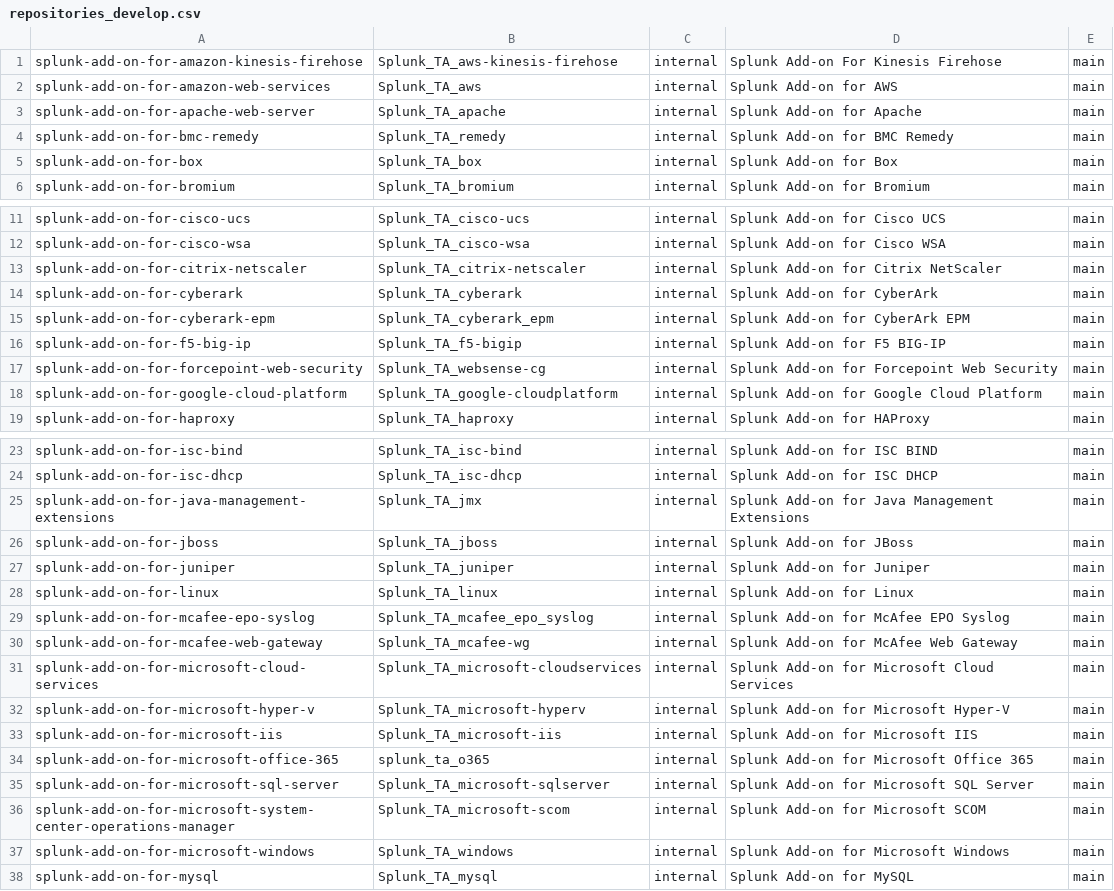
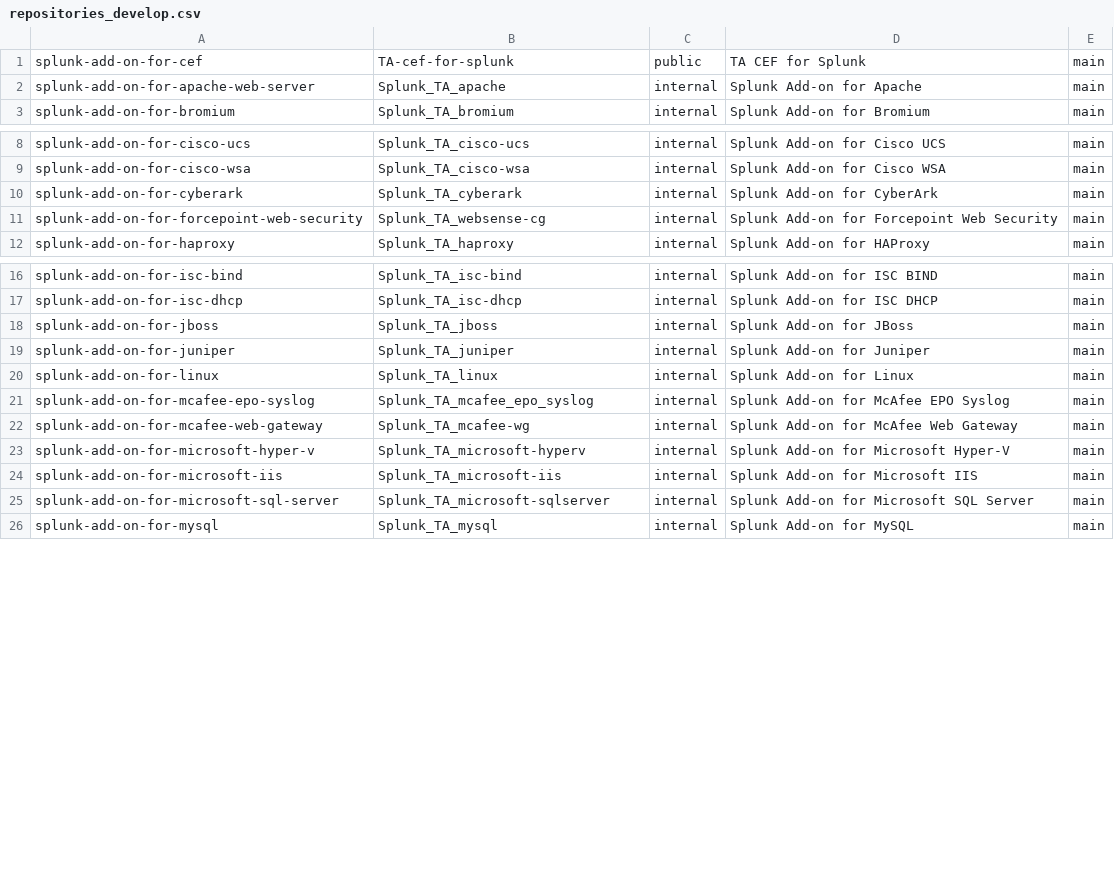
Before and after one commit to wmazur-splunk/addonfactory-repository-template, a CSV file: repositories_develop.csv, drawn as a sheet; only a part is shown, gaps mark what is left out; removed rows and columns are numbered as before the commit, all else as after; the diff covers the shown part only; the diff names each change by its address in the sheet, - before the commit and + after, or states it on an @@ line.

```diff
--- a/repositories_develop.csv
+++ b/repositories_develop.csv
-row 1: splunk-add-on-for-amazon-kinesis-firehose | Splunk_TA_aws-kinesis-firehose | internal | Splunk Add-on For Kinesis Firehose | main
-row 2: splunk-add-on-for-amazon-web-services | Splunk_TA_aws | internal | Splunk Add-on for AWS | main
+row 1: splunk-add-on-for-cef | TA-cef-for-splunk | public | TA CEF for Splunk | main
-row 4: splunk-add-on-for-bmc-remedy | Splunk_TA_remedy | internal | Splunk Add-on for BMC Remedy | main
-row 5: splunk-add-on-for-box | Splunk_TA_box | internal | Splunk Add-on for Box | main
-row 13: splunk-add-on-for-citrix-netscaler | Splunk_TA_citrix-netscaler | internal | Splunk Add-on for Citrix NetScaler | main
-row 15: splunk-add-on-for-cyberark-epm | Splunk_TA_cyberark_epm | internal | Splunk Add-on for CyberArk EPM | main
-row 16: splunk-add-on-for-f5-big-ip | Splunk_TA_f5-bigip | internal | Splunk Add-on for F5 BIG-IP | main
-row 18: splunk-add-on-for-google-cloud-platform | Splunk_TA_google-cloudplatform | internal | Splunk Add-on for Google Cloud Platform | main
-row 25: splunk-add-on-for-java-management-extensions | Splunk_TA_jmx | internal | Splunk Add-on for Java Management Extensions | main
-row 31: splunk-add-on-for-microsoft-cloud-services | Splunk_TA_microsoft-cloudservices | internal | Splunk Add-on for Microsoft Cloud Services | main
-row 34: splunk-add-on-for-microsoft-office-365 | splunk_ta_o365 | internal | Splunk Add-on for Microsoft Office 365 | main
-row 36: splunk-add-on-for-microsoft-system-center-operations-manager | Splunk_TA_microsoft-scom | internal | Splunk Add-on for Microsoft SCOM | main
-row 37: splunk-add-on-for-microsoft-windows | Splunk_TA_windows | internal | Splunk Add-on for Microsoft Windows | main
```
Also changed, not shown: 5 removed rows elsewhere in this file, 9 other files.
